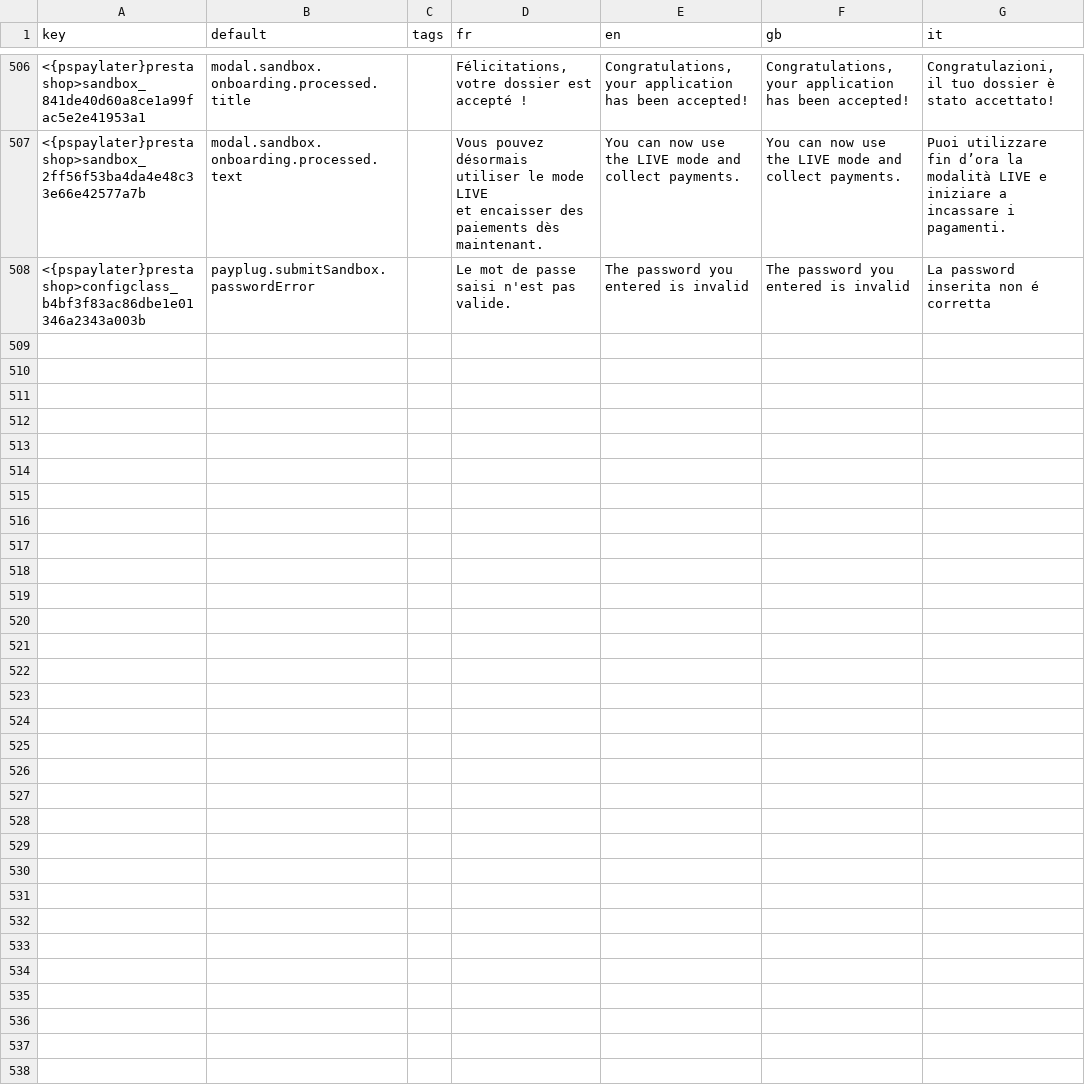
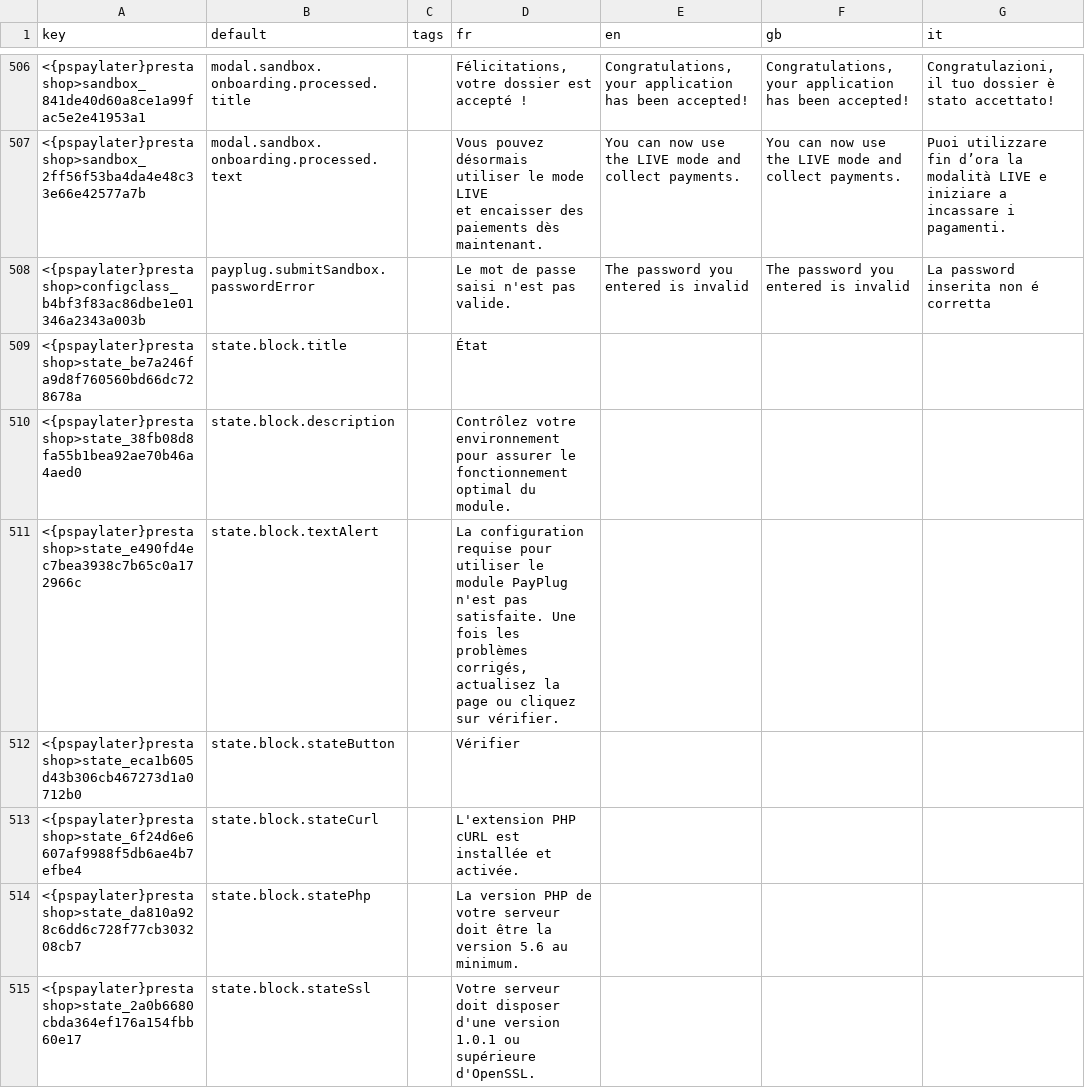
Before and after one commit to payplug/payplug-prestashop, a CSV file: dev/dist/pspaylater/translations.csv, drawn as a sheet; only a part is shown, gaps mark what is left out; the diff names each change by its address in the sheet, - before the commit and + after, or states it on an @@ line.

Commit message:
feat: PRE-775 ajout du block State

```diff
--- a/dev/dist/pspaylater/translations.csv
+++ b/dev/dist/pspaylater/translations.csv
+row 509: <{pspaylater}prestashop>state_be7a246fa9d8f760560bd66dc728678a | state.block.title |  | État
+row 510: <{pspaylater}prestashop>state_38fb08d8fa55b1bea92ae70b46a4aed0 | state.block.description |  | Contrôlez votre environnement pour assurer le fonctionnement optimal du module.
+row 511: <{pspaylater}prestashop>state_e490fd4ec7bea3938c7b65c0a172966c | state.block.textAlert |  | La configuration requise pour utiliser le module PayPlug n'est pas satisfaite. Une fois les problèmes corrigés, actualisez la page ou cliquez sur vérifier.
+row 512: <{pspaylater}prestashop>state_eca1b605d43b306cb467273d1a0712b0 | state.block.stateButton |  | Vérifier
+row 513: <{pspaylater}prestashop>state_6f24d6e6607af9988f5db6ae4b7efbe4 | state.block.stateCurl |  | L'extension PHP cURL est installée et activée.
+row 514: <{pspaylater}prestashop>state_da810a928c6dd6c728f77cb303208cb7 | state.block.statePhp |  | La version PHP de votre serveur doit être la version 5.6 au minimum.
+row 515: <{pspaylater}prestashop>state_2a0b6680cbda364ef176a154fbb60e17 | state.block.stateSsl |  | Votre serveur doit disposer d'une version 1.0.1 ou supérieure d'OpenSSL.
```
Also changed, not shown: dev/dist/payplug/translations.csv, 14 other files.
